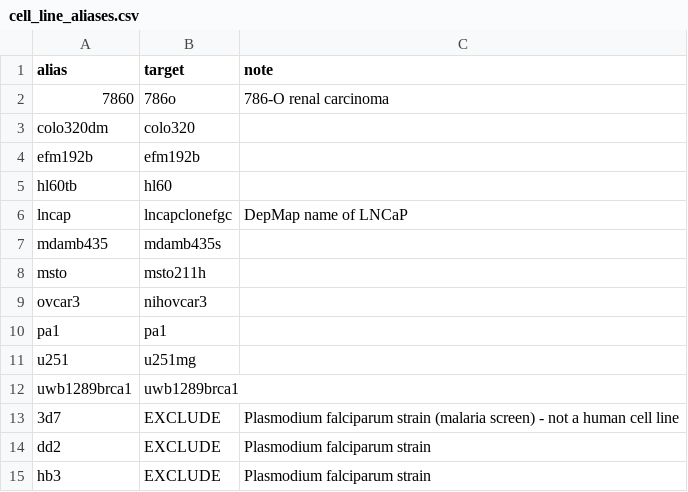
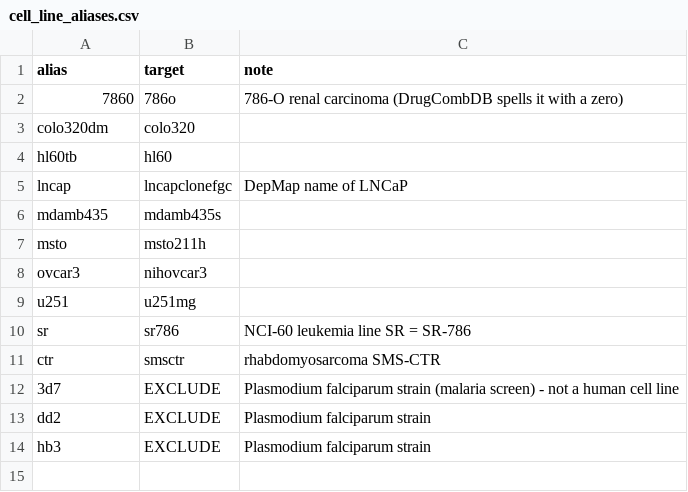
Before and after one commit to korv9/DrugComb-Synergy-Prediction, a CSV file: configs/cell_line_aliases.csv, drawn as a sheet.

```diff
--- a/configs/cell_line_aliases.csv
+++ b/configs/cell_line_aliases.csv
@@ -1,5 +1,4 @@
 alias,target,note
-7860,786o,786-O renal carcinoma
+7860,786o,786-O renal carcinoma (DrugCombDB spells it with a zero)
 colo320dm,colo320,
-efm192b,efm192b,
 hl60tb,hl60,
@@ -9,5 +8,5 @@ msto,msto211h,
 ovcar3,nihovcar3,
-pa1,pa1,
 u251,u251mg,
-uwb1289brca1,uwb1289brca1,
+sr,sr786,NCI-60 leukemia line SR = SR-786
+ctr,smsctr,rhabdomyosarcoma SMS-CTR
 3d7,EXCLUDE,Plasmodium falciparum strain (malaria screen) - not a human cell line
```
Also changed, not shown: 8 other files.
